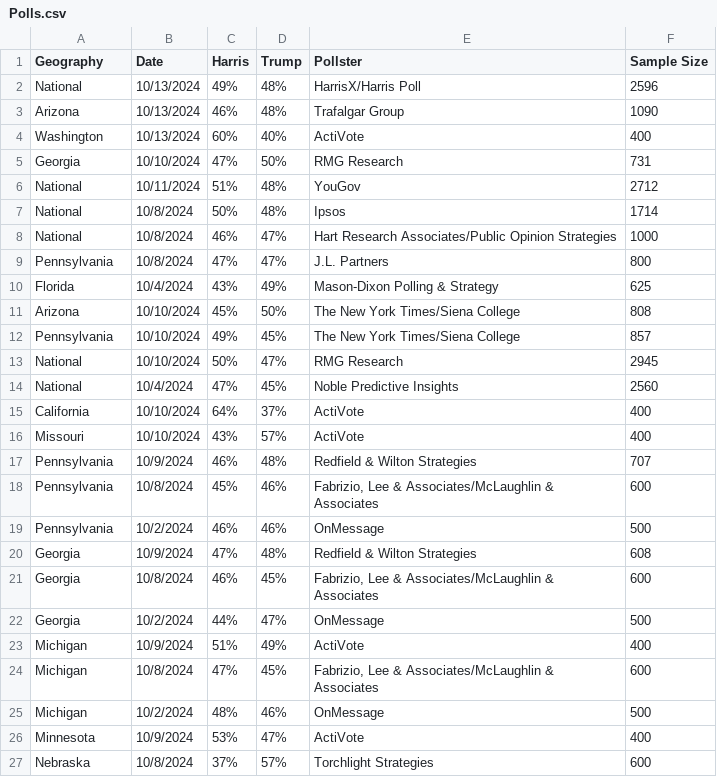
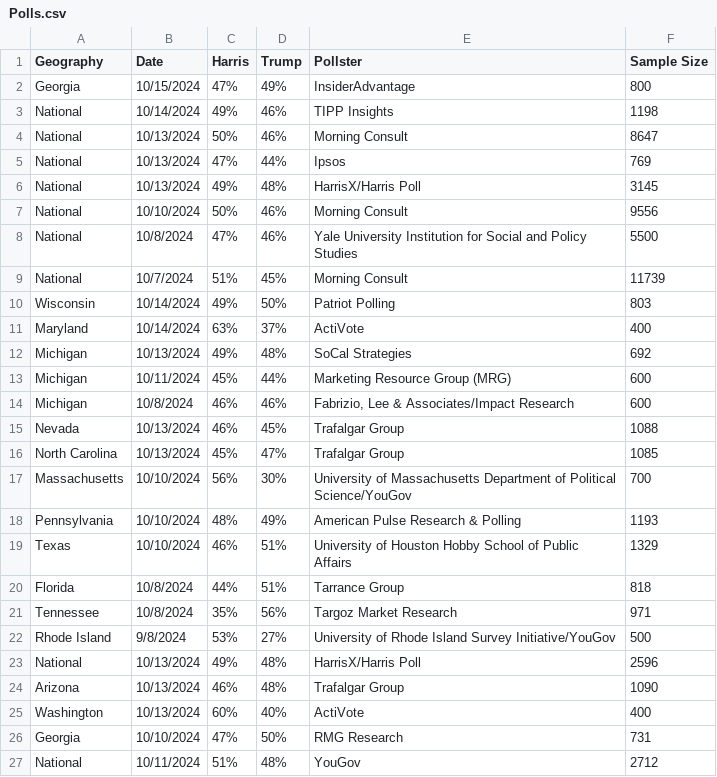
Before and after one commit to jkappelmeier/Presidential-Model, a CSV file: Data/Polls.csv, drawn as a sheet; only a part is shown; the shorter side is filled out with more unchanged rows; the diff names each change by its address in the sheet, - before the commit and + after, or states it on an @@ line.

Commit message:
Updated Polls

```diff
--- a/Data/Polls.csv
+++ b/Data/Polls.csv
+row 2: Georgia | 10/15/2024 | 47% | 49% | InsiderAdvantage | 800
+row 3: National | 10/14/2024 | 49% | 46% | TIPP Insights | 1198
+row 4: National | 10/13/2024 | 50% | 46% | Morning Consult | 8647
+row 5: National | 10/13/2024 | 47% | 44% | Ipsos | 769
+row 6: National | 10/13/2024 | 49% | 48% | HarrisX/Harris Poll | 3145
+row 7: National | 10/10/2024 | 50% | 46% | Morning Consult | 9556
+row 8: National | 10/8/2024 | 47% | 46% | Yale University Institution for Social and Policy Studies | 5500
+row 9: National | 10/7/2024 | 51% | 45% | Morning Consult | 11739
+row 10: Wisconsin | 10/14/2024 | 49% | 50% | Patriot Polling | 803
+row 11: Maryland | 10/14/2024 | 63% | 37% | ActiVote | 400
+row 12: Michigan | 10/13/2024 | 49% | 48% | SoCal Strategies | 692
+row 13: Michigan | 10/11/2024 | 45% | 44% | Marketing Resource Group (MRG) | 600
+row 14: Michigan | 10/8/2024 | 46% | 46% | Fabrizio, Lee & Associates/Impact Research | 600
+row 15: Nevada | 10/13/2024 | 46% | 45% | Trafalgar Group | 1088
+row 16: North Carolina | 10/13/2024 | 45% | 47% | Trafalgar Group | 1085
+row 17: Massachusetts | 10/10/2024 | 56% | 30% | University of Massachusetts Department of Political Science/YouGov | 700
+row 18: Pennsylvania | 10/10/2024 | 48% | 49% | American Pulse Research & Polling | 1193
+row 19: Texas | 10/10/2024 | 46% | 51% | University of Houston Hobby School of Public Affairs | 1329
+row 20: Florida | 10/8/2024 | 44% | 51% | Tarrance Group | 818
+row 21: Tennessee | 10/8/2024 | 35% | 56% | Targoz Market Research | 971
+row 22: Rhode Island | 9/8/2024 | 53% | 27% | University of Rhode Island Survey Initiative/YouGov | 500
```
Also changed, not shown: 1 other file.
